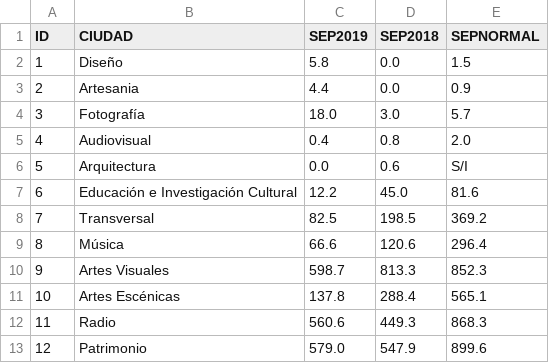
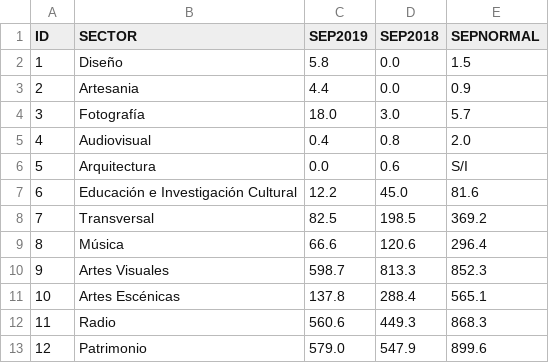
Before and after one commit to nbrucevidal/Distribuci-n-de-las-ventas-de-la-industria-creativa-seg-n-sector-, a CSV file: ventas.csv, drawn as a sheet.

Commit message:
Update ventas.csv

```diff
--- a/ventas.csv
+++ b/ventas.csv
@@ -1,2 +1,2 @@
-ID,CIUDAD,SEP2019,SEP2018,SEPNORMAL
+ID,SECTOR,SEP2019,SEP2018,SEPNORMAL
 1,Diseño,5.8,0.0,1.5
```
